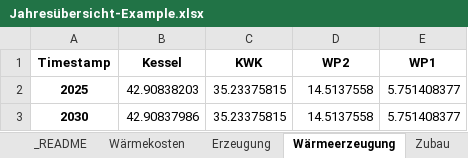
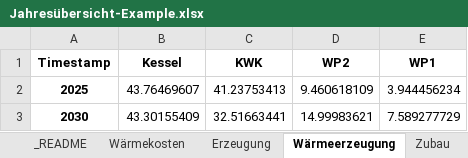
Before and after one commit to FBumann/flixOptExcel, an Excel workbook: Example/Jahresübersicht-Example.xlsx, sheet Wärmeerzeugung, drawn as a sheet; values as stored, in another font and other column widths than the file's, no borders; the diff names each change by its address in the sheet, - before the commit and + after, or states it on an @@ line.

```diff
--- a/Example/Jahresübersicht-Example.xlsx (sheet Wärmeerzeugung)
+++ b/Example/Jahresübersicht-Example.xlsx (sheet Wärmeerzeugung)
-B2 (Kessel): 42.90838203
+B2 (Kessel): 43.76469607
-C2 (KWK): 35.23375815
+C2 (KWK): 41.23753413
-D2 (WP2): 14.5137558
+D2 (WP2): 9.460618109
-E2 (WP1): 5.751408377
+E2 (WP1): 3.944456234
-B3 (Kessel): 42.90837986
+B3 (Kessel): 43.30155409
-C3 (KWK): 35.23375815
+C3 (KWK): 32.51663441
-D3 (WP2): 14.5137558
+D3 (WP2): 14.99983621
-E3 (WP1): 5.751408377
+E3 (WP1): 7.589277729
```
Also changed, not shown: sheet Wärmevollkosten, sheet Wärmekosten Variabel, sheet Stromerzeugung, sheet Emissionen, sheet Energieträger, sheet Kostenübersicht, 1 more sheet, 8 other files.
